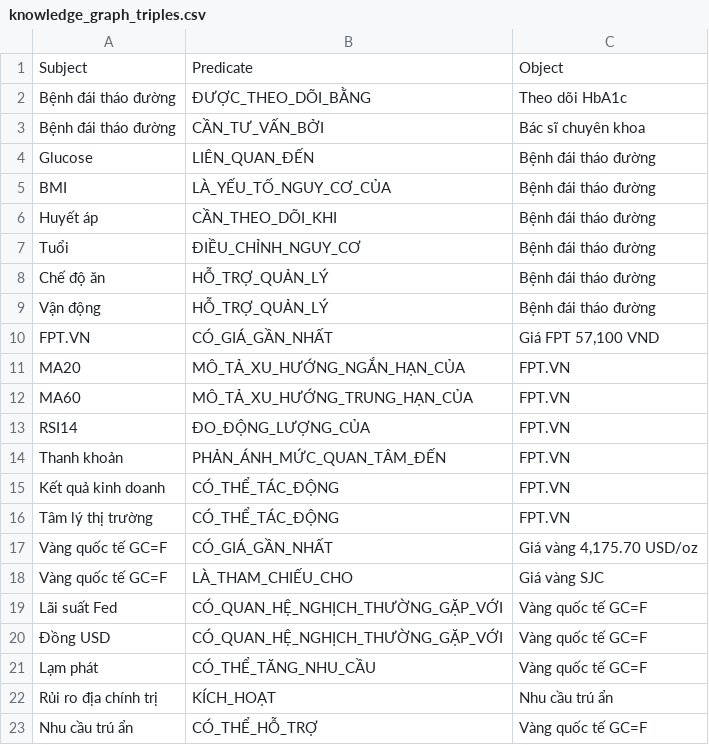
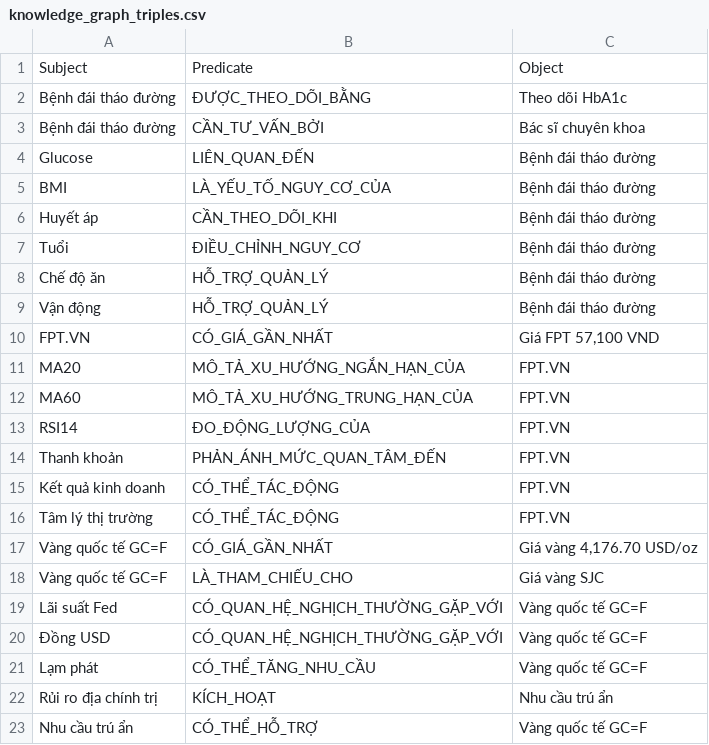
Before and after one commit to jellalaz/HTTM_ThayQue, a CSV file: artifacts_giangkt/data/knowledge_graph_triples.csv, drawn as a sheet.

```diff
--- a/artifacts_giangkt/data/knowledge_graph_triples.csv
+++ b/artifacts_giangkt/data/knowledge_graph_triples.csv
@@ -16,3 +16,3 @@ Kết quả kinh doanh,CÓ_THỂ_TÁC_ĐỘNG,FPT.VN
 Tâm lý thị trường,CÓ_THỂ_TÁC_ĐỘNG,FPT.VN
-Vàng quốc tế GC=F,CÓ_GIÁ_GẦN_NHẤT,"Giá vàng 4,175.70 USD/oz"
+Vàng quốc tế GC=F,CÓ_GIÁ_GẦN_NHẤT,"Giá vàng 4,176.70 USD/oz"
 Vàng quốc tế GC=F,LÀ_THAM_CHIẾU_CHO,Giá vàng SJC
```
Also changed, not shown: artifacts_giangkt/data/gold_futures_processed.csv, 9 other files.
